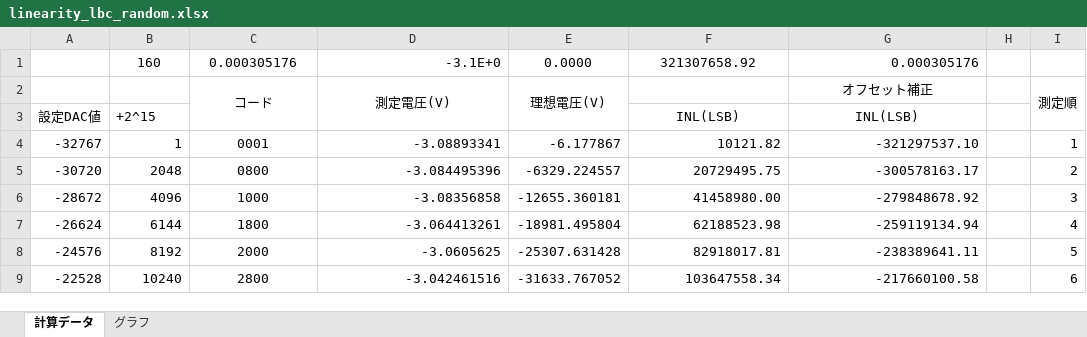
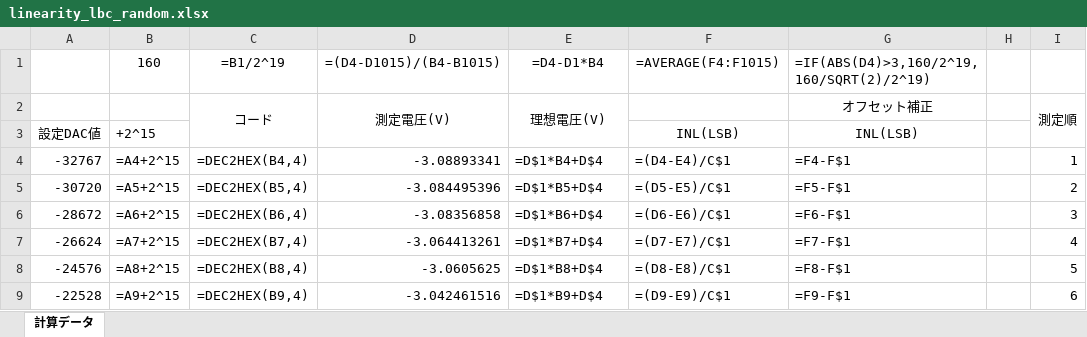
Before and after one commit to eijikushino/ontoku, an Excel workbook: template/linearity_lbc_random.xlsx, sheet 計算データ, drawn as a sheet; only a part is shown; values as stored, in another font and other column widths than the file's, no borders; formulas without a stored value are shown as written; charts and pictures not drawn; removed rows and columns are numbered as before the commit, all else as after; the diff covers the shown part only; the diff names each change by its address in the sheet, - before the commit and + after, or states it on an @@ line.

```diff
--- a/template/linearity_lbc_random.xlsx (sheet 計算データ)
+++ b/template/linearity_lbc_random.xlsx (sheet 計算データ)
-sheet tab: グラフ
-row 1:  | 160 | 0.000305176 | -3.1E+0 | 0.0000 | 321307658.92 | 0.000305176
+row 1:  | 160 | =B1/2^19 | =(D4-D1015)/(B4-B1015) | =D4-D1*B4 | =AVERAGE(F4:F1015) | =IF(ABS(D4)>3,160/2^19,160/SQRT(2)/2^19)
-B4: 1
+B4: =A4+2^15
-C4: 0001
+C4: =DEC2HEX(B4,4)
-E4: -6.177867
+E4: =D$1*B4+D$4
-F4: 10121.82
+F4: =(D4-E4)/C$1
-G4: -321297537.10
+G4: =F4-F$1
-B5: 2048
+B5: =A5+2^15
-C5: 0800
+C5: =DEC2HEX(B5,4)
-E5: -6329.224557
+E5: =D$1*B5+D$4
-F5: 20729495.75
+F5: =(D5-E5)/C$1
-G5: -300578163.17
+G5: =F5-F$1
-B6: 4096
+B6: =A6+2^15
-C6: 1000
+C6: =DEC2HEX(B6,4)
-E6: -12655.360181
+E6: =D$1*B6+D$4
-F6: 41458980.00
+F6: =(D6-E6)/C$1
-G6: -279848678.92
+G6: =F6-F$1
-B7: 6144
+B7: =A7+2^15
-C7: 1800
+C7: =DEC2HEX(B7,4)
-E7: -18981.495804
+E7: =D$1*B7+D$4
-F7: 62188523.98
+F7: =(D7-E7)/C$1
-G7: -259119134.94
+G7: =F7-F$1
-B8: 8192
+B8: =A8+2^15
-C8: 2000
+C8: =DEC2HEX(B8,4)
-E8: -25307.631428
+E8: =D$1*B8+D$4
-F8: 82918017.81
+F8: =(D8-E8)/C$1
-G8: -238389641.11
+G8: =F8-F$1
-B9: 10240
+B9: =A9+2^15
-C9: 2800
+C9: =DEC2HEX(B9,4)
-E9: -31633.767052
+E9: =D$1*B9+D$4
-F9: 103647558.34
+F9: =(D9-E9)/C$1
-G9: -217660100.58
+G9: =F9-F$1
```
Also changed, not shown: 130 edited cells elsewhere in this sheet, charts or pictures, 3 other files.
